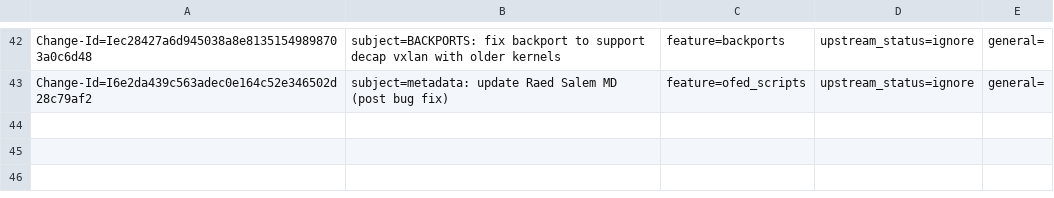
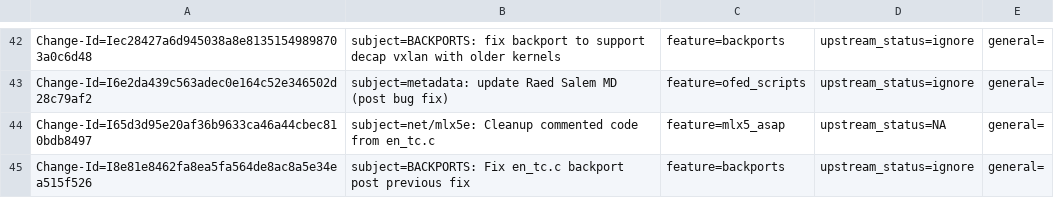
Before and after one commit to huynguyen85/temp_ipsec_inline_ofed_4_7, a CSV file: metadata/Raed_Salem.csv, drawn as a sheet; only a part is shown, gaps mark what is left out.

Commit message:
BACKPORTS: Fix en_tc.c backport post previous fix
+MD update

Issue: 1906907
Change-Id: I8e81e8462fa8ea5fa564de8ac8a5e34ea515f526
Signed-off-by: Raed Salem <raeds@mellanox.com>

```diff
--- a/metadata/Raed_Salem.csv
+++ b/metadata/Raed_Salem.csv
@@ -43 +43,3 @@ Change-Id=Iec28427a6d945038a8e81351549898703a0c6d48; subject=BACKPORTS: fix back
 Change-Id=I6e2da439c563adec0e164c52e346502d28c79af2; subject=metadata: update Raed Salem MD (post bug fix); feature=ofed_scripts; upstream_status=ignore; general=;
+Change-Id=I65d3d95e20af36b9633ca46a44cbec810bdb8497; subject=net/mlx5e: Cleanup commented code from en_tc.c; feature=mlx5_asap; upstream_status=NA; general=;
+Change-Id=I8e81e8462fa8ea5fa564de8ac8a5e34ea515f526; subject=BACKPORTS: Fix en_tc.c backport post previous fix; feature=backports; upstream_status=ignore; general=;
```
Also changed, not shown: 1 other file.
